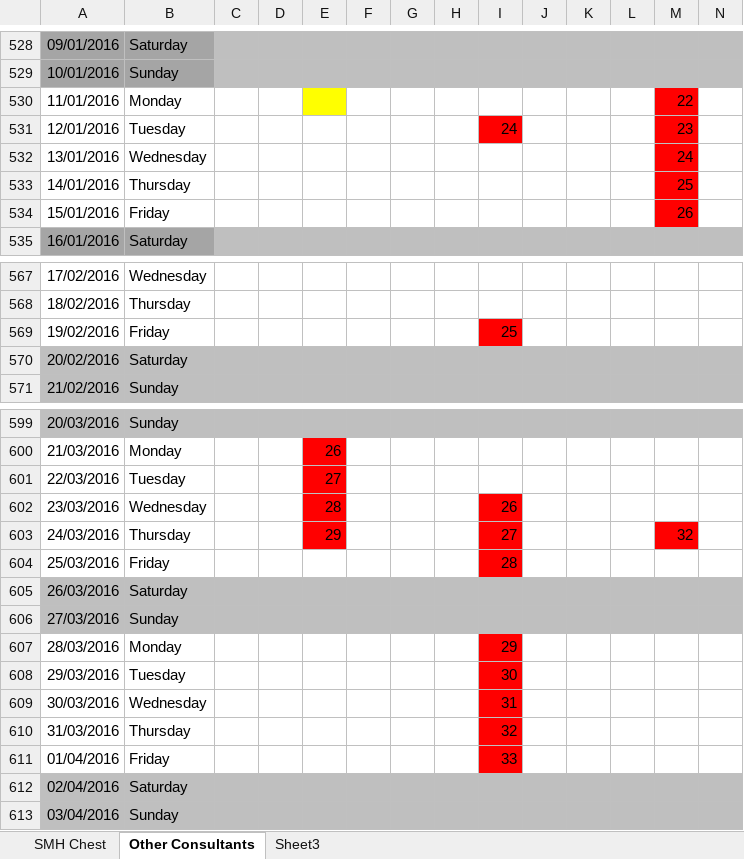
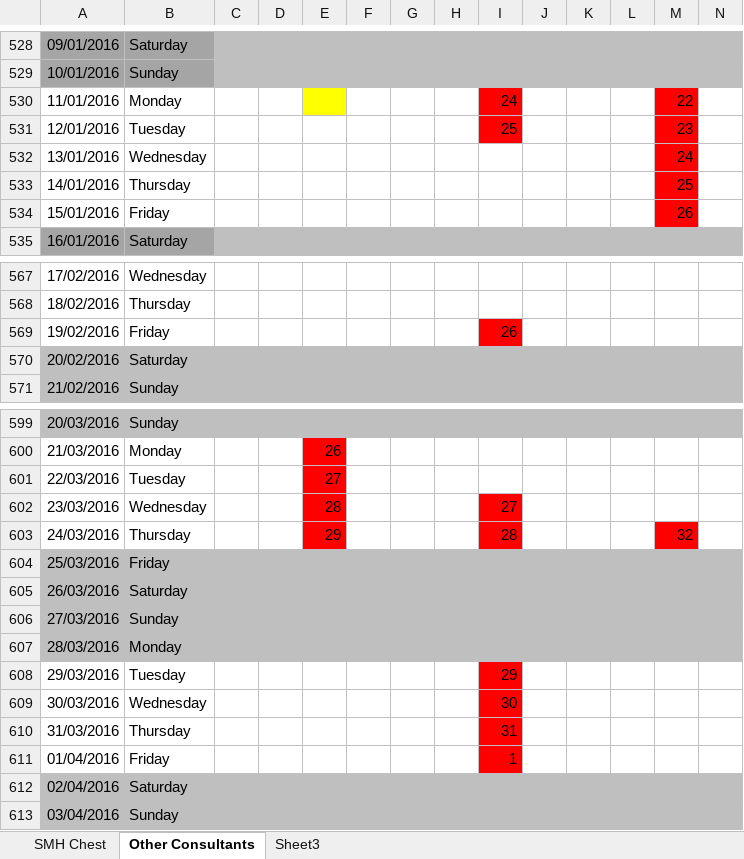
Before and after one commit to drcjar/pyrota, an Excel workbook: data/wota.xlsx, sheet Other Consultants, drawn as a sheet; only a part is shown, gaps mark what is left out; values as stored, in another font and other column widths than the file's, no borders; the diff covers the shown part only; the diff names each change by its address in the sheet, - before the commit and + after, or states it on an @@ line.

```diff
--- a/data/wota.xlsx (sheet Other Consultants)
+++ b/data/wota.xlsx (sheet Other Consultants)
-I530: (empty)
+I530: 24
-I530 fill: none
+I530 fill: #FF0000
-I531: 24
+I531: 25
-I569: 25
+I569: 26
-I602: 26
+I602: 27
-I603: 27
+I603: 28
-A604:H604 fill: none
+A604:H604 fill: #BFBFBF
-I604: 28
+I604: (empty)
-I604 fill: #FF0000
+I604 fill: #BFBFBF
-J604:N604 fill: none
+J604:N604 fill: #BFBFBF
-A607:H607 fill: none
+A607:H607 fill: #BFBFBF
-I607: 29
+I607: (empty)
-I607 fill: #FF0000
+I607 fill: #BFBFBF
-J607:N607 fill: none
+J607:N607 fill: #BFBFBF
-I608: 30
+I608: 29
-I609: 31
+I609: 30
-I610: 32
+I610: 31
-I611: 33
+I611: 1
```
Also changed, not shown: cell formats elsewhere in this sheet, sheet SMH Chest, 13 other files.
